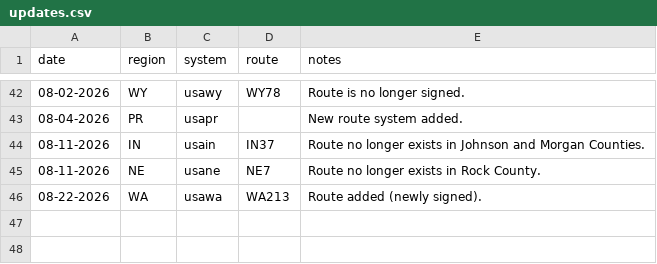
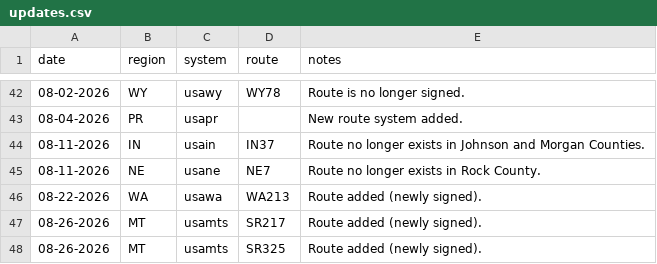
Before and after one commit to Highway-Photo-Project/PhotoData, a CSV file: updates.csv, drawn as a sheet; only a part is shown, gaps mark what is left out.

Commit message:
Add new routes for Montana in updates.csv

```diff
--- a/updates.csv
+++ b/updates.csv
@@ -46 +46,3 @@ date;region;system;route;notes
 08-22-2026;WA;usawa;WA213;Route added (newly signed).
+08-26-2026;MT;usamts;SR217;Route added (newly signed).
+08-26-2026;MT;usamts;SR325;Route added (newly signed).
```
